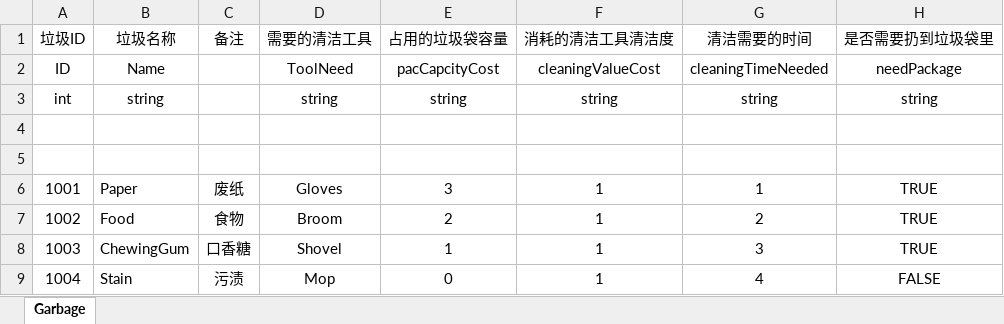
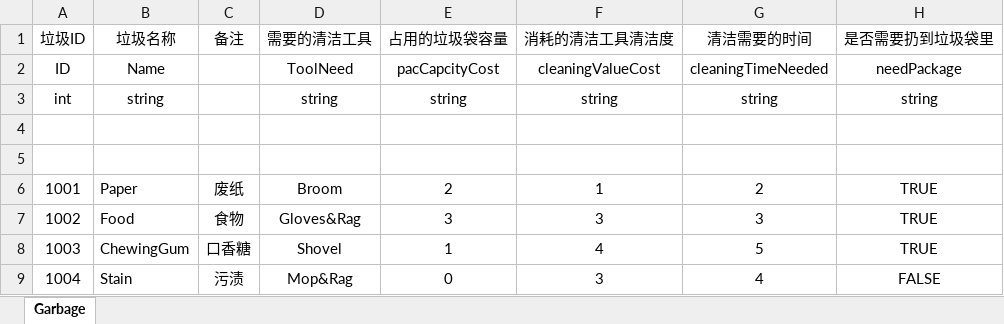
Before and after one commit to pppeteryhy/the-janitor-simulator, an Excel workbook: Config/Excel/GarbageData.xlsx, sheet Garbage, drawn as a sheet; values as stored, in another font and other column widths than the file's, no borders; the diff names each change by its address in the sheet, - before the commit and + after, or states it on an @@ line.

```diff
--- a/Config/Excel/GarbageData.xlsx (sheet Garbage)
+++ b/Config/Excel/GarbageData.xlsx (sheet Garbage)
-D6 (需要的清洁工具): Gloves
+D6 (需要的清洁工具): Broom
-E6 (占用的垃圾袋容量): 3
+E6 (占用的垃圾袋容量): 2
-G6 (清洁需要的时间): 1
+G6 (清洁需要的时间): 2
-D7 (需要的清洁工具): Broom
+D7 (需要的清洁工具): Gloves&Rag
-E7 (占用的垃圾袋容量): 2
+E7 (占用的垃圾袋容量): 3
-F7 (消耗的清洁工具清洁度): 1
+F7 (消耗的清洁工具清洁度): 3
-G7 (清洁需要的时间): 2
+G7 (清洁需要的时间): 3
-F8 (消耗的清洁工具清洁度): 1
+F8 (消耗的清洁工具清洁度): 4
-G8 (清洁需要的时间): 3
+G8 (清洁需要的时间): 5
-D9 (需要的清洁工具): Mop
+D9 (需要的清洁工具): Mop&Rag
-F9 (消耗的清洁工具清洁度): 1
+F9 (消耗的清洁工具清洁度): 3
```
Also changed, not shown: Config/Excel/ToolData.xlsx, 4 other files.
